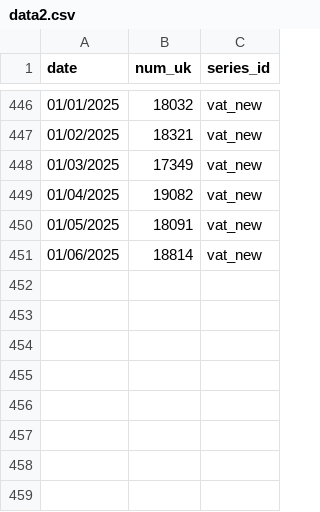
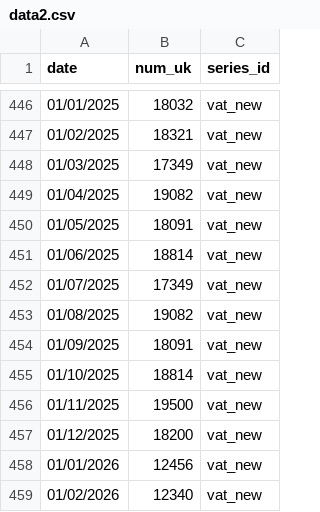
Before and after one commit to ONSSamBennett/rti-dashboard, a CSV file: static/data/data2.csv, drawn as a sheet; only a part is shown, gaps mark what is left out; the diff names each change by its address in the sheet, - before the commit and + after, or states it on an @@ line.

```diff
--- a/static/data/data2.csv
+++ b/static/data/data2.csv
+row 452: 01/07/2025 | 17349 | vat_new
+row 453: 01/08/2025 | 19082 | vat_new
+row 454: 01/09/2025 | 18091 | vat_new
+row 455: 01/10/2025 | 18814 | vat_new
+row 456: 01/11/2025 | 19500 | vat_new
+row 457: 01/12/2025 | 18200 | vat_new
+row 458: 01/01/2026 | 12456 | vat_new
+row 459: 01/02/2026 | 12340 | vat_new
```
Also changed, not shown: 2 other files.
